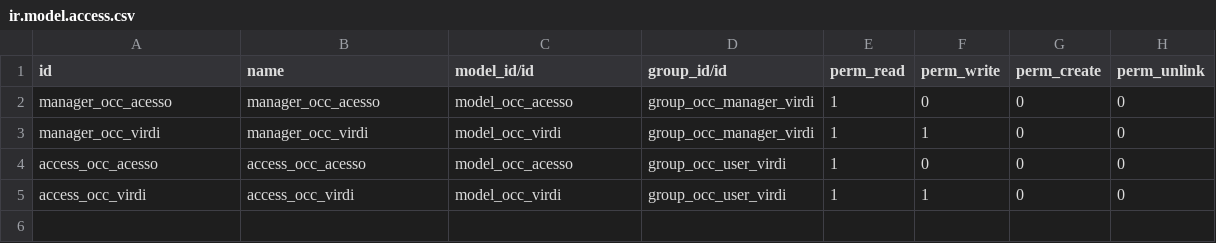
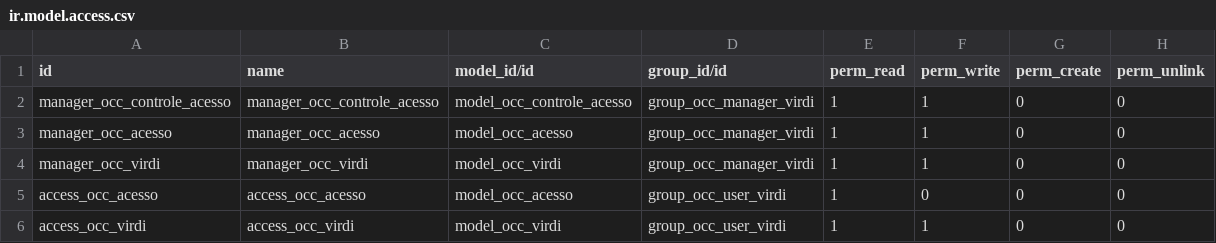
Before and after one commit to TemosEngenharia/odoo-condominios, a CSV file: oc_virdi/security/ir.model.access.csv, drawn as a sheet.

Commit message:
Atualização controle de acesso 1.1

```diff
--- a/oc_virdi/security/ir.model.access.csv
+++ b/oc_virdi/security/ir.model.access.csv
@@ -1,3 +1,4 @@
 id,name,model_id/id,group_id/id,perm_read,perm_write,perm_create,perm_unlink
-manager_occ_acesso,manager_occ_acesso,model_occ_acesso,group_occ_manager_virdi,1,0,0,0
+manager_occ_controle_acesso,manager_occ_controle_acesso,model_occ_controle_acesso,group_occ_manager_virdi,1,1,0,0
+manager_occ_acesso,manager_occ_acesso,model_occ_acesso,group_occ_manager_virdi,1,1,0,0
 manager_occ_virdi,manager_occ_virdi,model_occ_virdi,group_occ_manager_virdi,1,1,0,0
```
Also changed, not shown: 2 other files.
